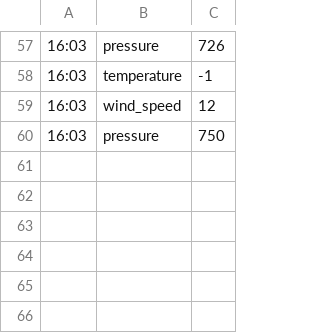
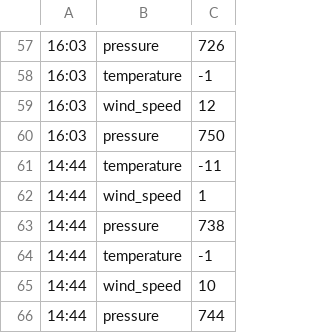
Before and after one commit to niger23/PythonLearn, a CSV file: Lessons/Lesson 4 join_job/log.csv, drawn as a sheet; only a part is shown, gaps mark what is left out; the diff names each change by its address in the sheet, - before the commit and + after, or states it on an @@ line.

```diff
--- a/Lessons/Lesson 4 join_job/log.csv
+++ b/Lessons/Lesson 4 join_job/log.csv
+row 61: 14:44 | temperature | -11
+row 62: 14:44 | wind_speed | 1
+row 63: 14:44 | pressure | 738
+row 64: 14:44 | temperature | -1
+row 65: 14:44 | wind_speed | 10
+row 66: 14:44 | pressure | 744
```
Also changed, not shown: 15 other files.
